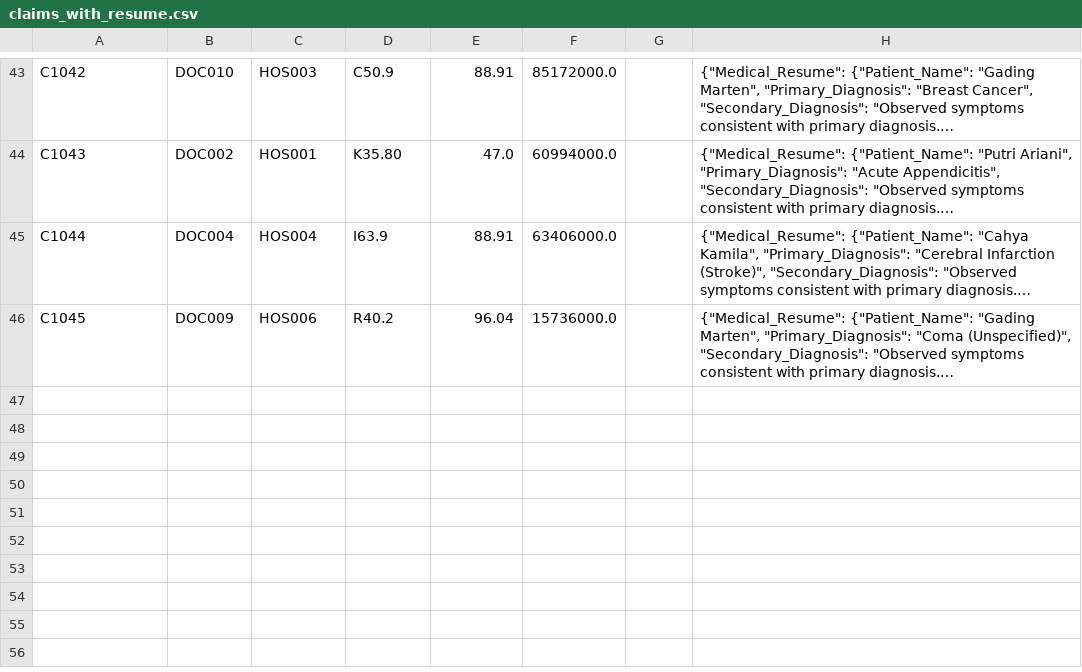
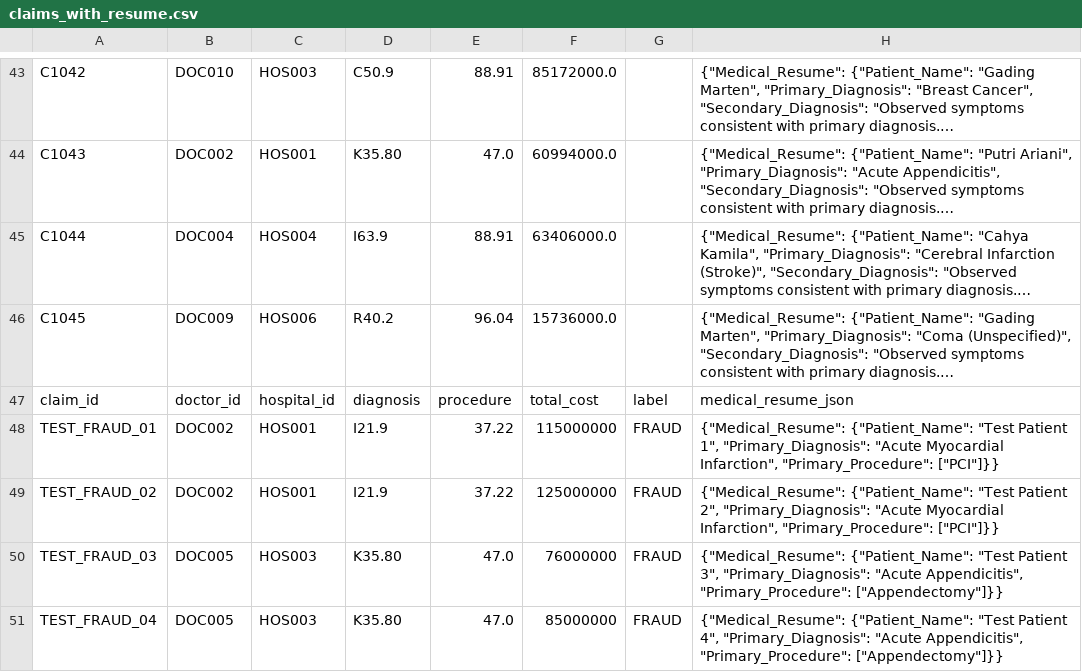
Before and after one commit to Sanjaya-Inc/BPJS-JKB, a CSV file: chatbot/data/evidence/claims_with_resume.csv, drawn as a sheet; only a part is shown, gaps mark what is left out; long unchanged cells end in …; the diff names each change by its address in the sheet, - before the commit and + after, or states it on an @@ line.

Commit message:
Create api analyze hospital

```diff
--- a/chatbot/data/evidence/claims_with_resume.csv
+++ b/chatbot/data/evidence/claims_with_resume.csv
+row 47: claim_id | doctor_id | hospital_id | diagnosis | procedure | total_cost | label | medical_resume_json
+row 48: TEST_FRAUD_01 | DOC002 | HOS001 | I21.9 | 37.22 | 115000000 | FRAUD | {"Medical_Resume": {"Patient_Name": "Test Patient 1", "Primary_Diagnosis": "Acute Myocardial Infarction", "Primary_Procedure": ["PCI"]}}
+row 49: TEST_FRAUD_02 | DOC002 | HOS001 | I21.9 | 37.22 | 125000000 | FRAUD | {"Medical_Resume": {"Patient_Name": "Test Patient 2", "Primary_Diagnosis": "Acute Myocardial Infarction", "Primary_Procedure": ["PCI"]}}
+row 50: TEST_FRAUD_03 | DOC005 | HOS003 | K35.80 | 47.0 | 76000000 | FRAUD | {"Medical_Resume": {"Patient_Name": "Test Patient 3", "Primary_Diagnosis": "Acute Appendicitis", "Primary_Procedure": ["Appendectomy"]}}
+row 51: TEST_FRAUD_04 | DOC005 | HOS003 | K35.80 | 47.0 | 85000000 | FRAUD | {"Medical_Resume": {"Patient_Name": "Test Patient 4", "Primary_Diagnosis": "Acute Appendicitis", "Primary_Procedure": ["Appendectomy"]}}
```
Also changed, not shown: 8 other files.
